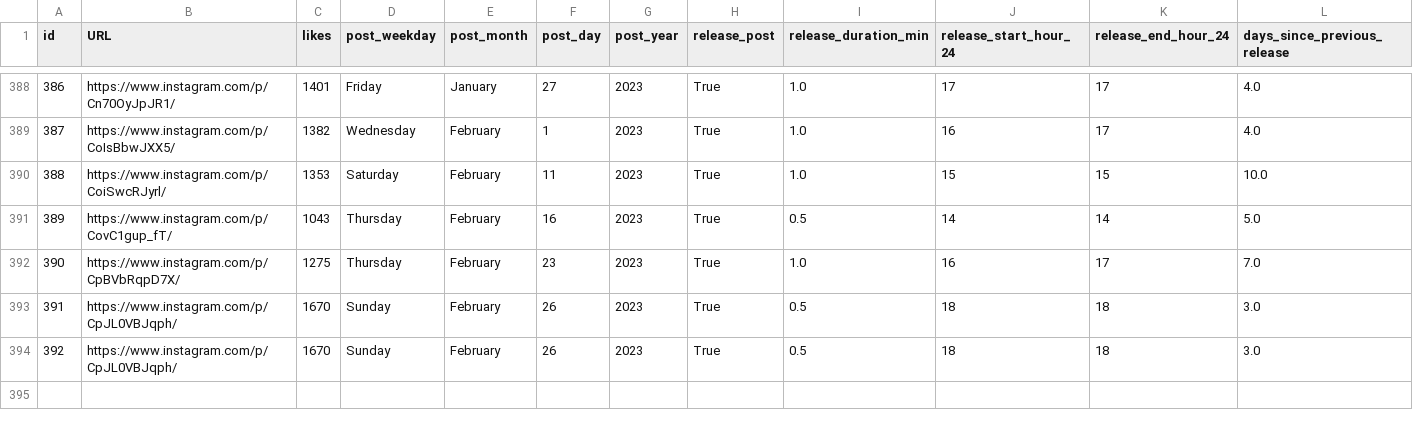
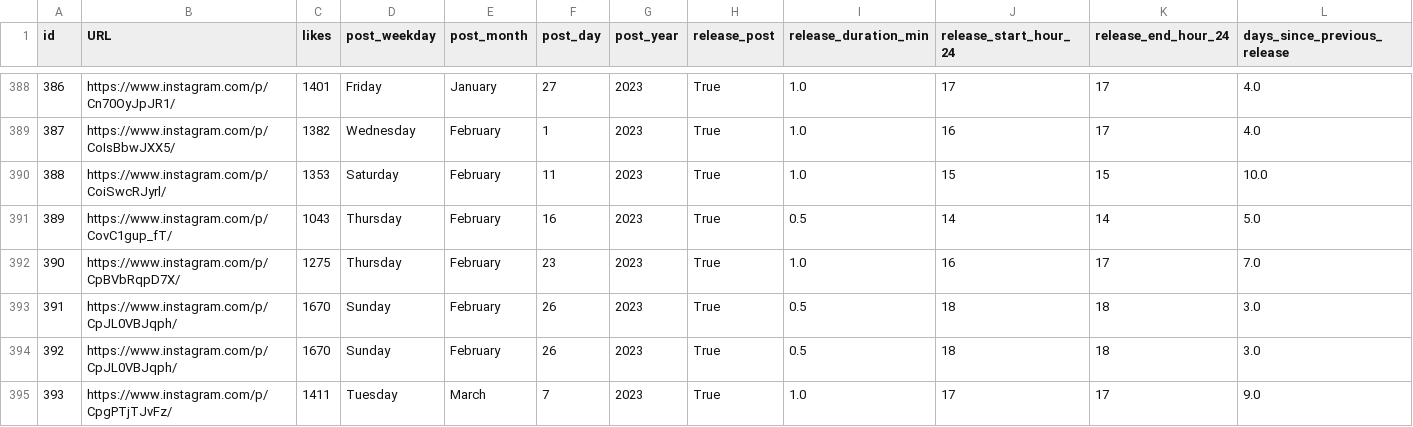
Before and after one commit to dmnapolitano/troon_release_prediction, a CSV file: troon_instagram_clean_post_data.csv, drawn as a sheet; only a part is shown, gaps mark what is left out; rows hold the shown columns only; the diff names each change by its address in the sheet, - before the commit and + after, or states it on an @@ line.

```diff
--- a/troon_instagram_clean_post_data.csv
+++ b/troon_instagram_clean_post_data.csv
+row 395: 393 | https://www.instagram.com/p/CpgPTjTJvFz/ | 1411 | Tuesday | March | 7 | 2023 | True | 1.0 | 17 | 17 | 9.0
```
Also changed, not shown: troon_instagram_post_beer_attributes.csv, troon_instagram_raw_post_data.csv, 1 other file.
